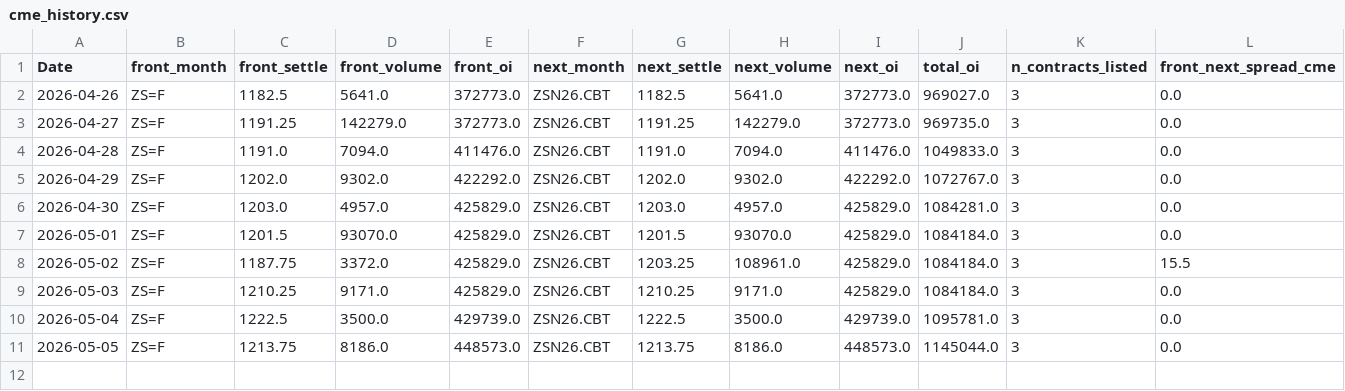
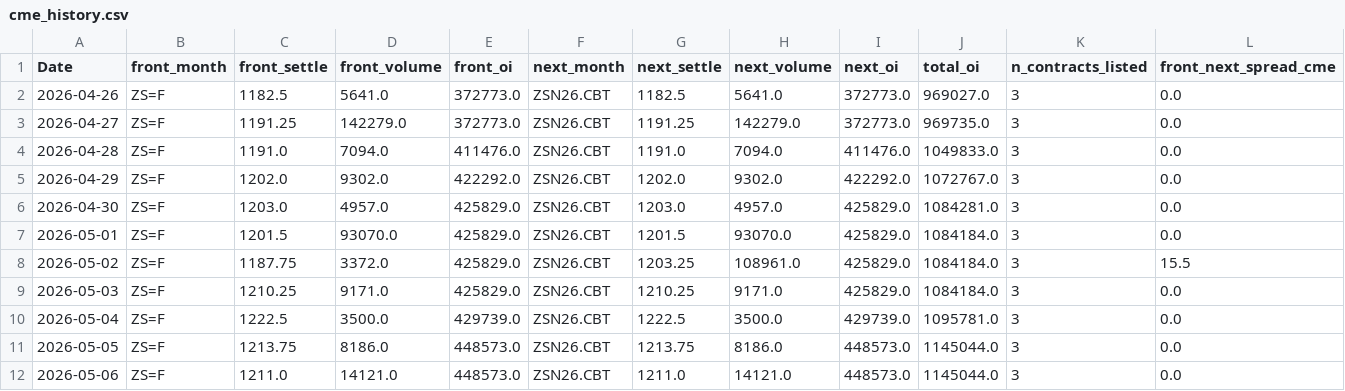
Before and after one commit to Nicotina712/agrocast, a CSV file: data/cme_history.csv, drawn as a sheet; the diff names each change by its address in the sheet, - before the commit and + after, or states it on an @@ line.

Commit message:
data: refresh pipeline artifacts (2026-05-06 08:24 UTC)

```diff
--- a/data/cme_history.csv
+++ b/data/cme_history.csv
+row 12: 2026-05-06 | ZS=F | 1211.0 | 14121.0 | 448573.0 | ZSN26.CBT | 1211.0 | 14121.0 | 448573.0 | 1145044.0 | 3 | 0.0
```
Also changed, not shown: data/curve_history.csv, data/cvol_history.csv, 3 other files.
